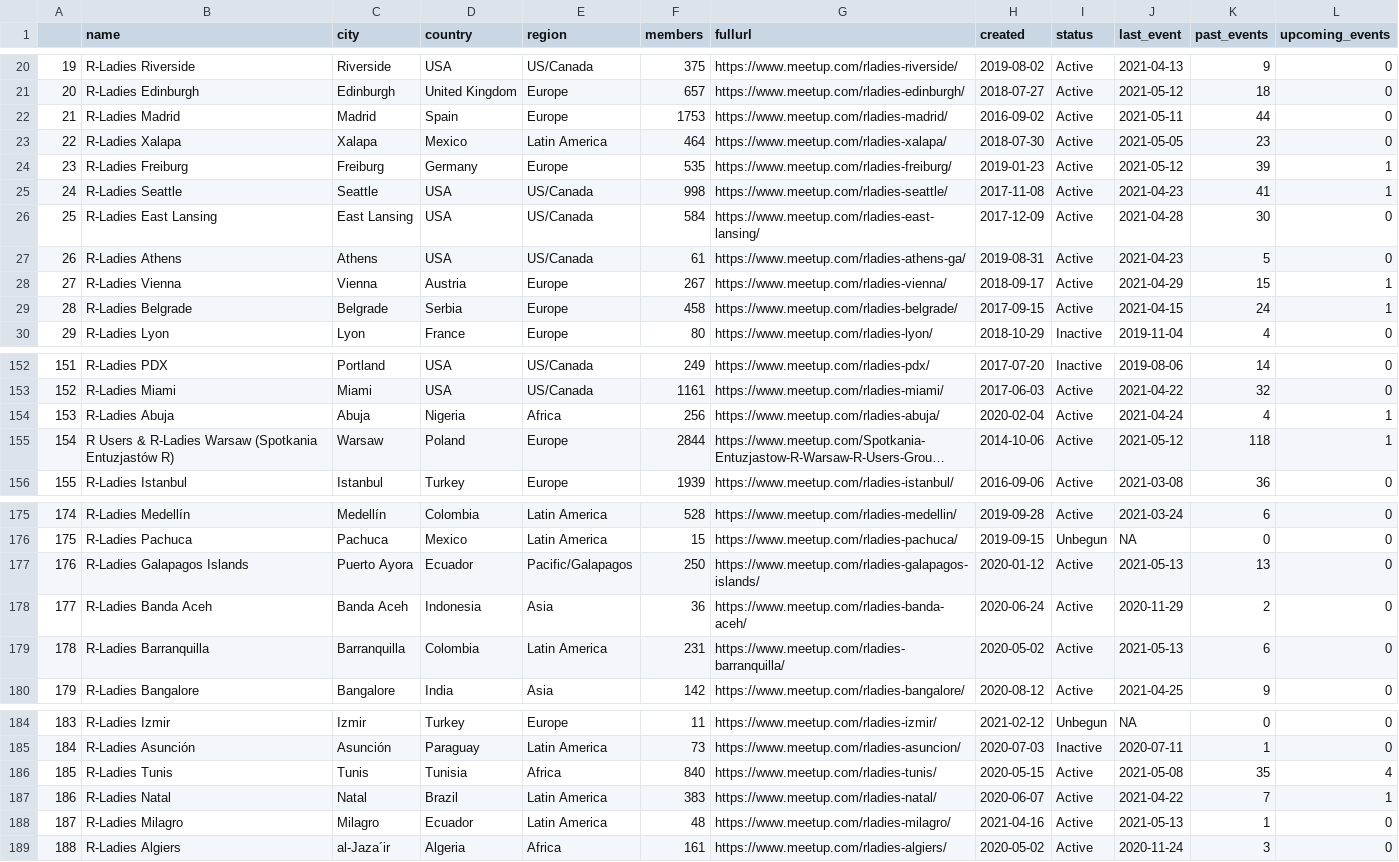
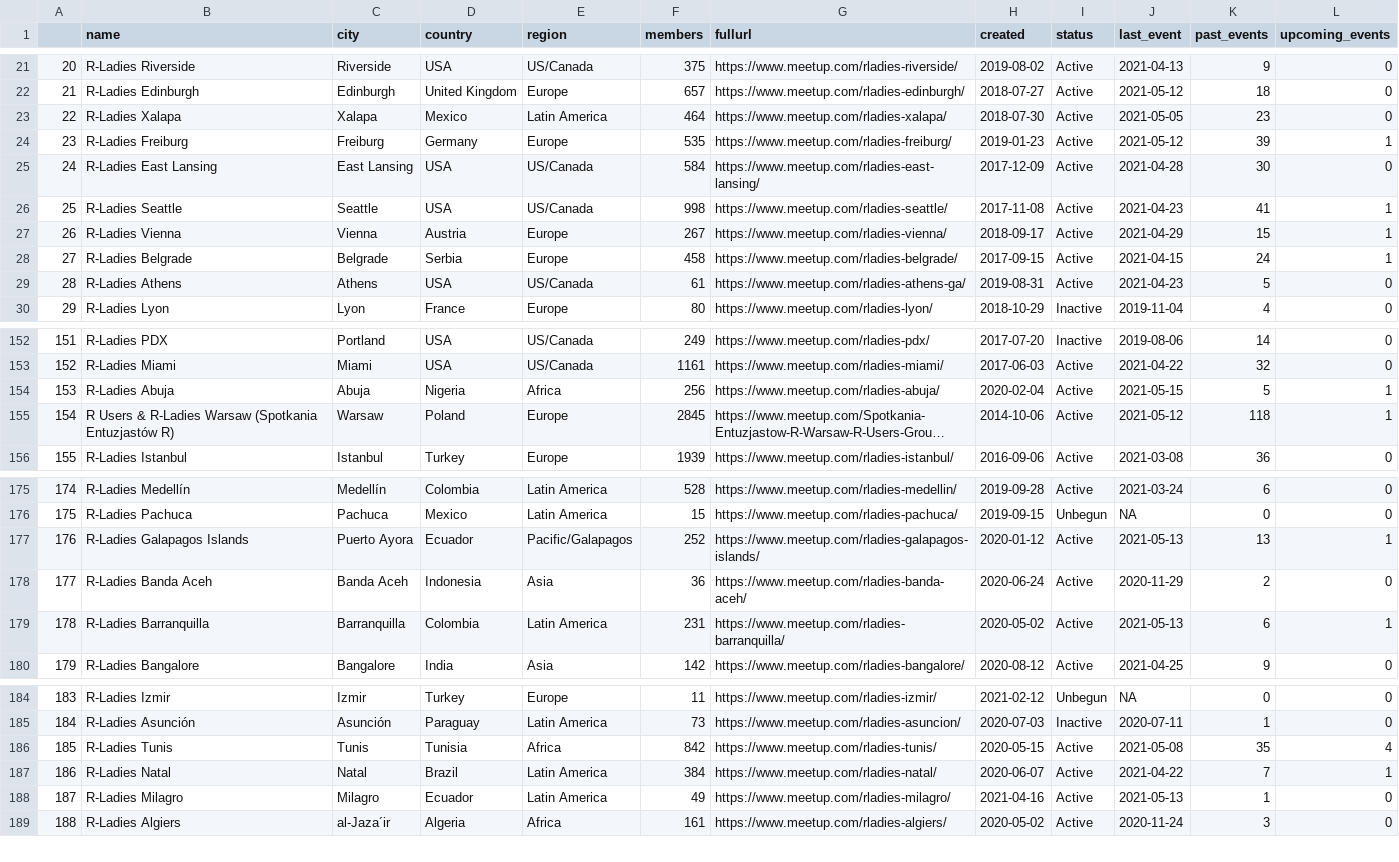
Before and after one commit to benubah/r-community-explorer, a CSV file: docs/data/rladies.csv, drawn as a sheet; only a part is shown, gaps mark what is left out; long unchanged cells end in …; the diff covers the shown part only; the diff names each change by its address in the sheet, - before the commit and + after, or states it on an @@ line.

```diff
--- a/docs/data/rladies.csv
+++ b/docs/data/rladies.csv
@@ column A renumbered between rows 4 and 140 @@
@@ row 22 moved to row 12: 11 @@
@@ row 26 moved to row 25: 24 @@
@@ row 27 moved to row 29: 28 @@
-J154 (last_event): 2021-04-24
+J154 (last_event): 2021-05-15
-K154 (past_events): 4
+K154 (past_events): 5
-F155 (members): 2844
+F155 (members): 2845
-F177 (members): 250
+F177 (members): 252
-L177 (upcoming_events): 0
+L177 (upcoming_events): 1
-L179 (upcoming_events): 0
+L179 (upcoming_events): 1
-F186 (members): 840
+F186 (members): 842
-F187 (members): 383
+F187 (members): 384
-F188 (members): 48
+F188 (members): 49
```
Also changed, not shown: 1 added row, 1 removed row, 3 moved rows and 18 edited cells elsewhere in this file, docs/data/rugs.csv, 6 other files.
